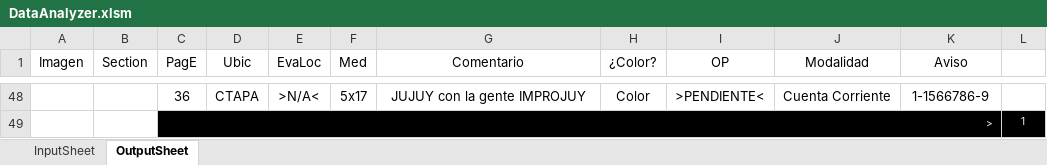
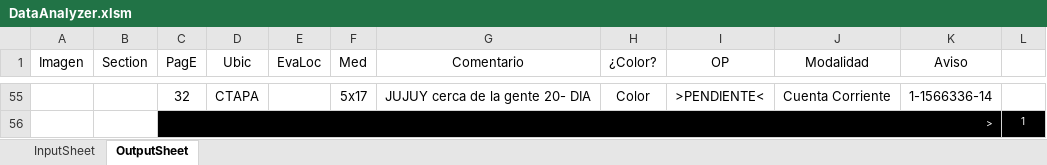
Before and after one commit to zherar7ordoya/msoffice-excel-vba, an Excel workbook: DataAnalyzer.xlsm, sheet OutputSheet, drawn as a sheet; only a part is shown, gaps mark what is left out; values as stored, in another font and other column widths than the file's, no borders; conditional formats not drawn; addresses are those after the commit; the diff covers the shown part only; the diff names each change by its address in the sheet, - before the commit and + after, or states it on an @@ line.

```diff
--- a/DataAnalyzer.xlsm (sheet OutputSheet)
+++ b/DataAnalyzer.xlsm (sheet OutputSheet)
-C55 (PagE): 36
+C55 (PagE): 32
-E55 (EvaLoc): >N/A<
+E55 (EvaLoc): (empty)
-G55 (Comentario): JUJUY con la gente IMPROJUY
+G55 (Comentario): JUJUY cerca de la gente 20- DIA
-K55 (Aviso): 1-1566786-9
+K55 (Aviso): 1-1566336-14
```
Also changed, not shown: 31 added rows, 24 removed rows, 4 moved rows, 18 edited cells and merged cells elsewhere in this sheet, hidden cells.
